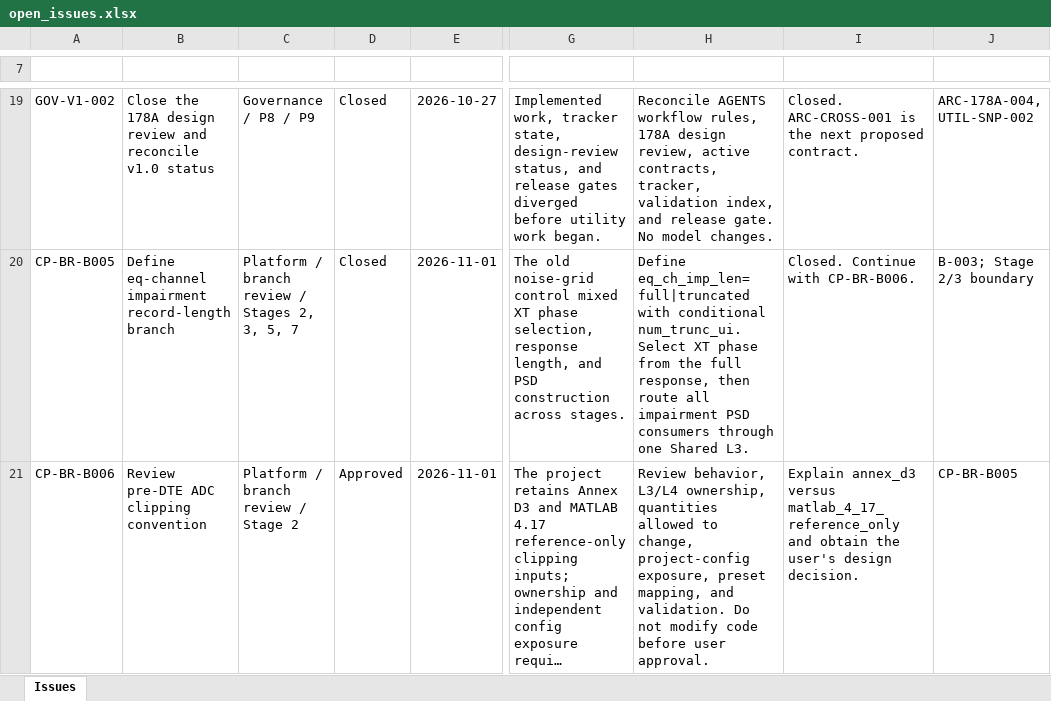
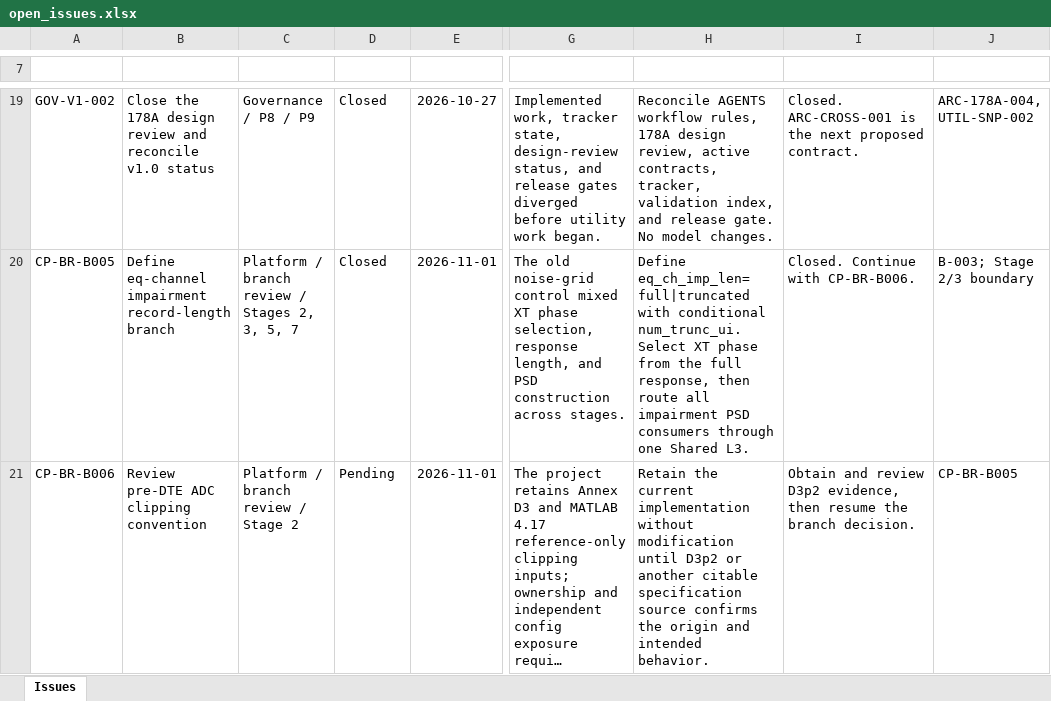
Before and after one commit to johnny13816-max/serdes-coding, an Excel workbook: docs/planning/open_issues.xlsx, sheet Issues, drawn as a sheet; only a part is shown, gaps mark what is left out; long unchanged cells end in …; values as stored, in another font and other column widths than the file's, no borders; conditional formats and table styles not drawn; the diff covers the shown part only; the diff names each change by its address in the sheet, - before the commit and + after, or states it on an @@ line.

Commit message:
Mark B-006 pending and open B-007 review

```diff
--- a/docs/planning/open_issues.xlsx (sheet Issues)
+++ b/docs/planning/open_issues.xlsx (sheet Issues)
-D21 (Status): Approved
+D21 (Status): Pending
-H21 (Change boundary): Review behavior, L3/L4 ownership, quantities allowed to change, project-config exposure, preset mapping, and validation. Do not modify code before user approval.
+H21 (Change boundary): Retain the current implementation without modification until D3p2 or another citable specification source confirms the origin and intended behavior.
-I21 (Next step): Explain annex_d3 versus matlab_4_17_reference_only and obtain the user's design decision.
+I21 (Next step): Obtain and review D3p2 evidence, then resume the branch decision.
```
Also changed, not shown: 1 added row and 1 edited cell elsewhere in this sheet, 5 other files.
